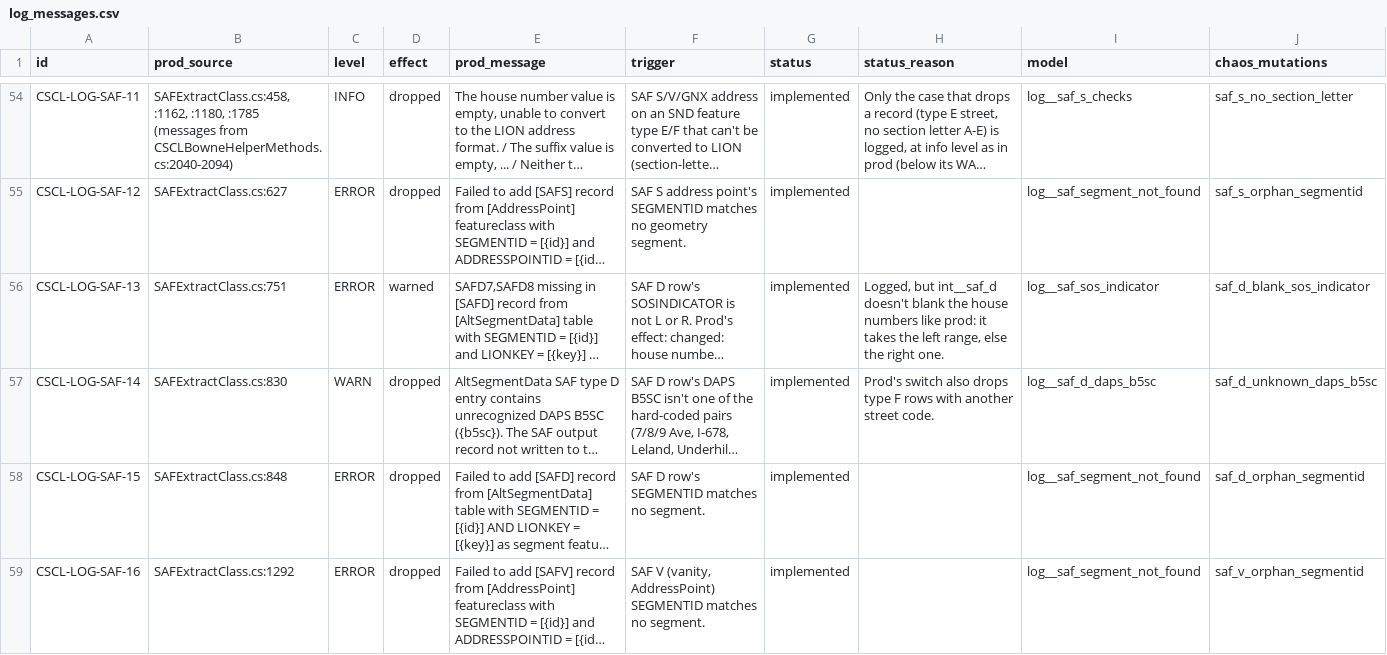
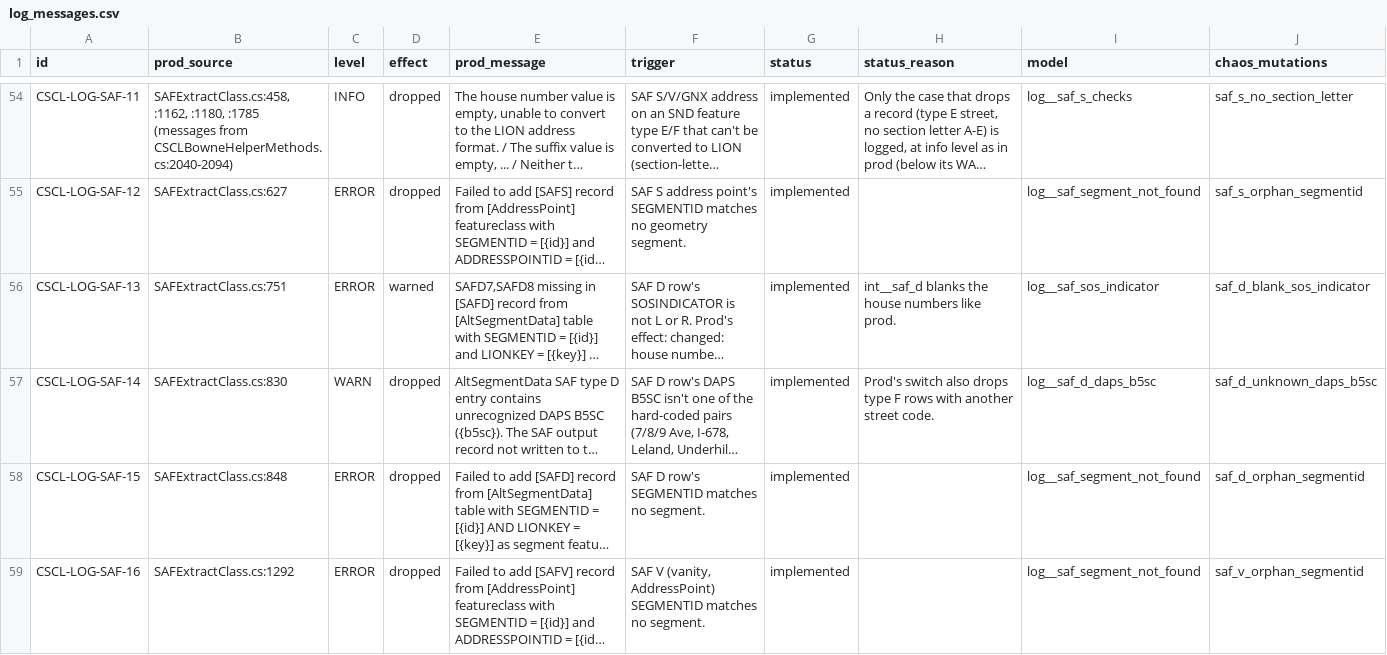
Before and after one commit to NYCPlanning/data-engineering, a CSV file: products/cscl/seeds/log_messages.csv, drawn as a sheet; only a part is shown, gaps mark what is left out; long unchanged cells end in …; the diff covers the shown part only; the diff names each change by its address in the sheet, - before the commit and + after, or states it on an @@ line.

```diff
--- a/products/cscl/seeds/log_messages.csv
+++ b/products/cscl/seeds/log_messages.csv
-H56 (status_reason): Logged, but int__saf_d doesn't blank the house numbers like prod: it takes the left range, else the right one.
+H56 (status_reason): int__saf_d blanks the house numbers like prod.
```
Also changed, not shown: 7 edited cells elsewhere in this file, products/cscl/seeds/known_differences.csv, 15 other files.
